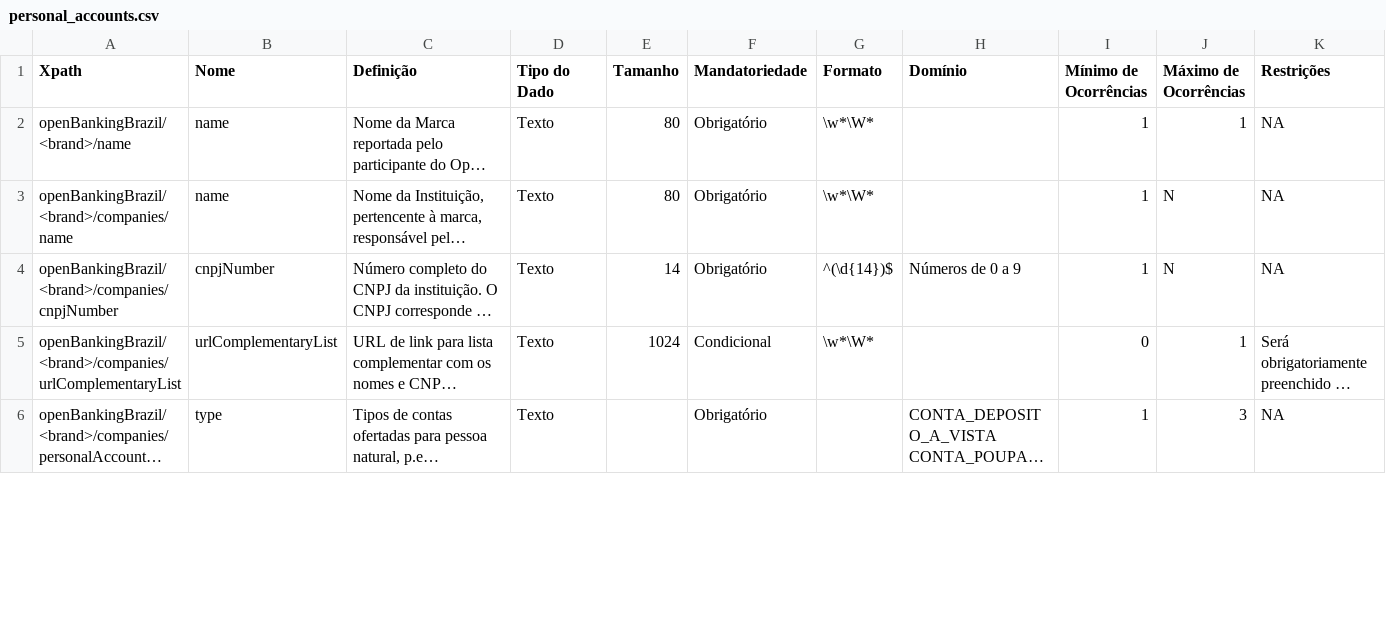
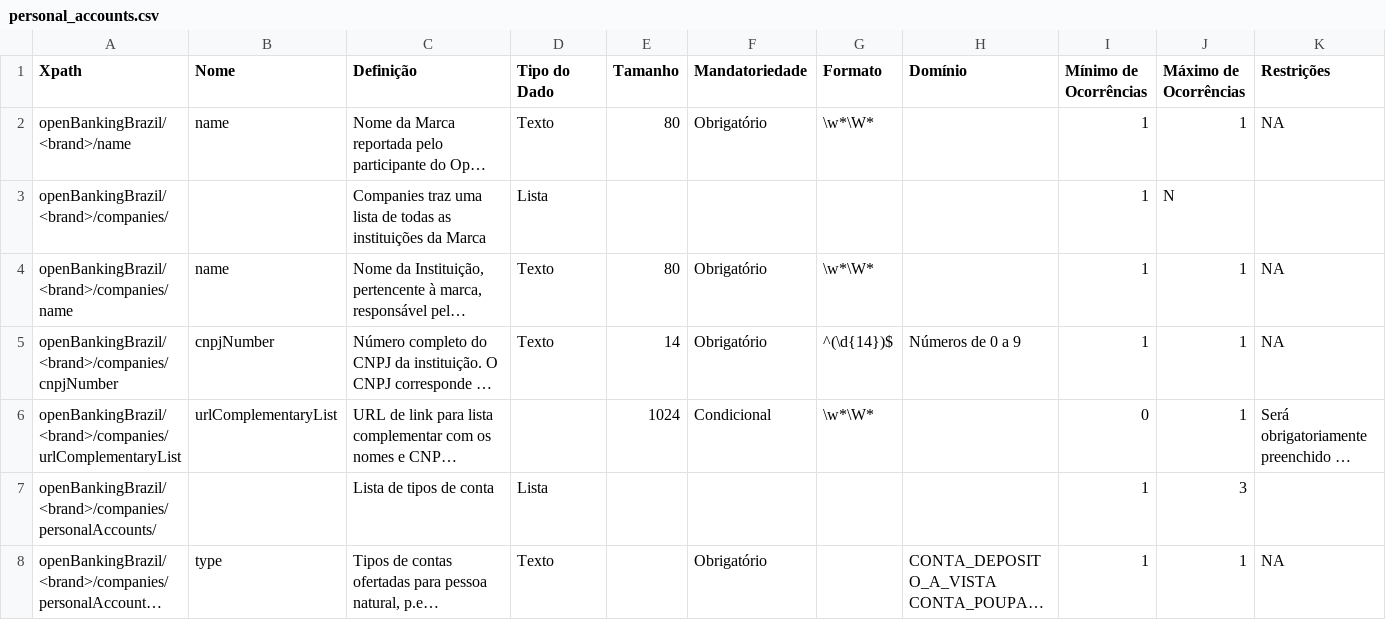
Before and after one commit to marcelomrwin/areadesenvolvedor, a CSV file: dictionary/personal_accounts.csv, drawn as a sheet; only a part is shown; long unchanged cells end in …; addresses are those after the commit; the diff covers the shown part only; the diff names each change by its address in the sheet, - before the commit and + after, or states it on an @@ line.

```diff
--- a/dictionary/personal_accounts.csv
+++ b/dictionary/personal_accounts.csv
+row 3: openBankingBrazil/<brand>/companies/ |  | Companies traz uma lista de todas as instituições da Marca | Lista |  |  |  |  | 1 | N
-J4:J5 (Máximo de Ocorrências): N
+J4:J5 (Máximo de Ocorrências): 1
-D6 (Tipo do Dado): Texto
+D6 (Tipo do Dado): (empty)
+row 7: openBankingBrazil/<brand>/companies/personalAccounts/ |  | Lista de tipos de conta | Lista |  |  |  |  | 1 | 3
-J8 (Máximo de Ocorrências): 3
+J8 (Máximo de Ocorrências): 1
```
Also changed, not shown: 14 added rows and 79 edited cells elsewhere in this file, dictionary/business_accounts.csv, 1 other file.
